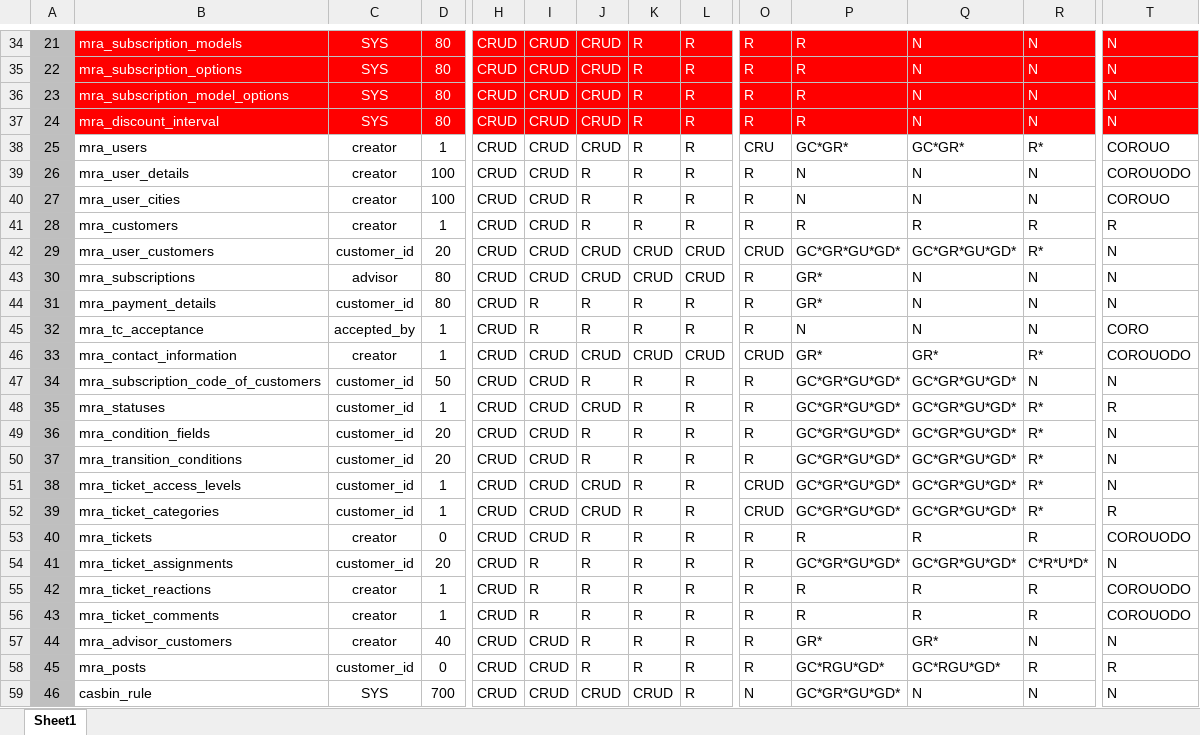
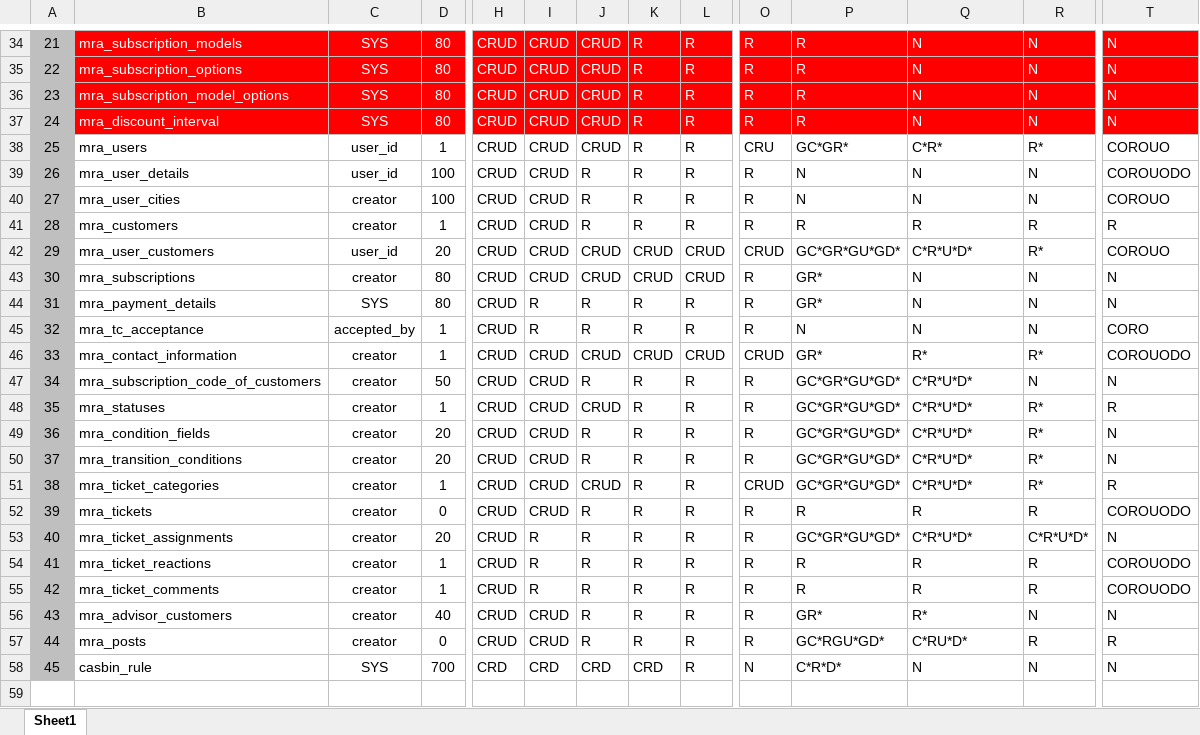
Before and after one commit to mjza/mra-auth, an Excel workbook: policy_generator/Roles.xlsx, sheet Sheet1, drawn as a sheet; only a part is shown, gaps mark what is left out; values as stored, in another font and other column widths than the file's, no borders; removed rows and columns are numbered as before the commit, all else as after; rows hold the shown columns only; the diff names each change by its address in the sheet, - before the commit and + after, or states it on an @@ line.

Commit message:
Add remove user-role route

```diff
--- a/policy_generator/Roles.xlsx (sheet Sheet1)
+++ b/policy_generator/Roles.xlsx (sheet Sheet1)
-C38:C39: creator
+C38:C39: user_id
-Q38: GC*GR*
+Q38: C*R*
-C42: customer_id
+C42: user_id
-Q42: GC*GR*GU*GD*
+Q42: C*R*U*D*
-T42: N
+T42: COROUO
-C43: advisor
+C43: creator
-C44: customer_id
+C44: SYS
-Q46: GR*
+Q46: R*
-C47:C50: customer_id
+C47:C50: creator
-Q47:Q50: GC*GR*GU*GD*
+Q47:Q50: C*R*U*D*
-row 51: 38 | mra_ticket_access_levels | customer_id | 1 | CRUD | CRUD | CRUD | R | R | CRUD | GC*GR*GU*GD* | GC*GR*GU*GD* | R* | N
@@ column A renumbered from row 51 down @@
-C51: customer_id
+C51: creator
-Q51: GC*GR*GU*GD*
+Q51: C*R*U*D*
-C53: customer_id
+C53: creator
-Q53: GC*GR*GU*GD*
+Q53: C*R*U*D*
-Q56: GR*
+Q56: R*
-C57: customer_id
+C57: creator
-Q57: GC*RGU*GD*
+Q57: C*RU*D*
-H58: CRUD
+H58: CRD
-I58: CRUD
+I58: CRD
-J58: CRUD
+J58: CRD
-K58: CRUD
+K58: CRD
-P58: GC*GR*GU*GD*
+P58: C*R*D*
```
Also changed, not shown: 4 other files.
